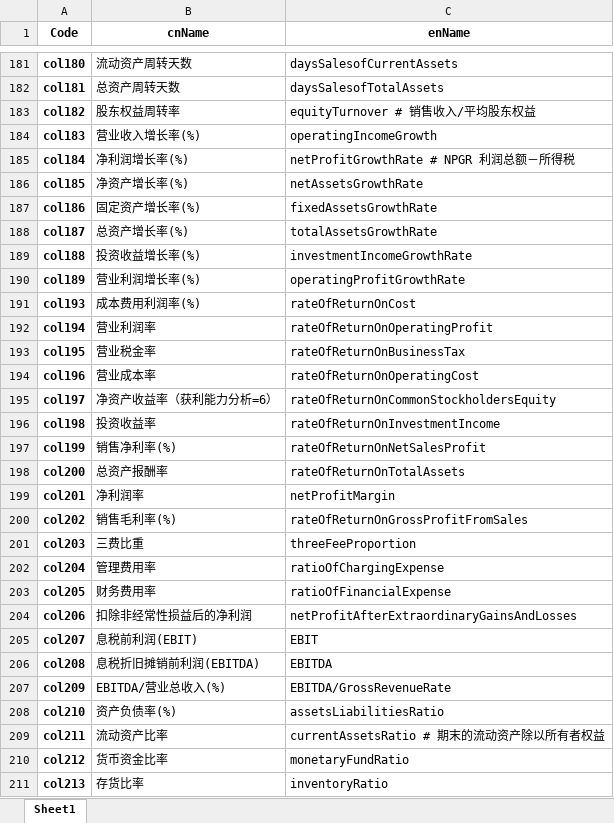
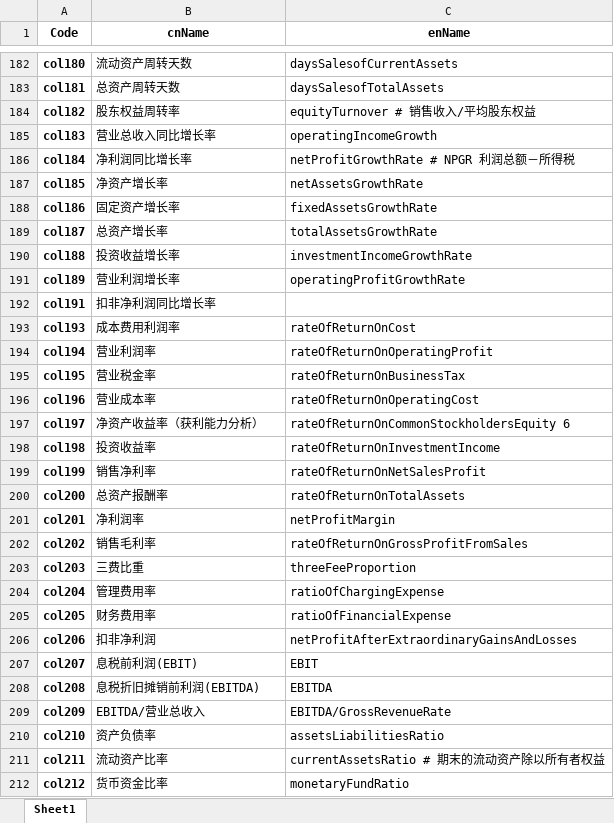
Before and after one commit to u588/app, an Excel workbook: MathAn/tdxFSCode.xlsx, sheet Sheet1, drawn as a sheet; only a part is shown, gaps mark what is left out; the shorter side is filled out with more unchanged rows; values as stored, in another font and other column widths than the file's, no borders; addresses are those after the commit; the diff covers the shown part only; the diff names each change by its address in the sheet, - before the commit and + after, or states it on an @@ line.

```diff
--- a/MathAn/tdxFSCode.xlsx (sheet Sheet1)
+++ b/MathAn/tdxFSCode.xlsx (sheet Sheet1)
-B185 (cnName): 营业收入增长率(%)
+B185 (cnName): 营业总收入同比增长率
-B186 (cnName): 净利润增长率(%)
+B186 (cnName): 净利润同比增长率
-B187 (cnName): 净资产增长率(%)
+B187 (cnName): 净资产增长率
-B188 (cnName): 固定资产增长率(%)
+B188 (cnName): 固定资产增长率
-B189 (cnName): 总资产增长率(%)
+B189 (cnName): 总资产增长率
-B190 (cnName): 投资收益增长率(%)
+B190 (cnName): 投资收益增长率
-B191 (cnName): 营业利润增长率(%)
+B191 (cnName): 营业利润增长率
+row 192: col191 | 扣非净利润同比增长率
-B193 (cnName): 成本费用利润率(%)
+B193 (cnName): 成本费用利润率
-B197 (cnName): 净资产收益率（获利能力分析=6）
+B197 (cnName): 净资产收益率（获利能力分析）
-C197 (enName): rateOfReturnOnCommonStockholdersEquity
+C197 (enName): rateOfReturnOnCommonStockholdersEquity 6
-B199 (cnName): 销售净利率(%)
+B199 (cnName): 销售净利率
-B202 (cnName): 销售毛利率(%)
+B202 (cnName): 销售毛利率
-B206 (cnName): 扣除非经常性损益后的净利润
+B206 (cnName): 扣非净利润
-B209 (cnName): EBITDA/营业总收入(%)
+B209 (cnName): EBITDA/营业总收入
-B210 (cnName): 资产负债率(%)
+B210 (cnName): 资产负债率
```
Also changed, not shown: 3 added rows and 61 edited cells elsewhere in this sheet.
